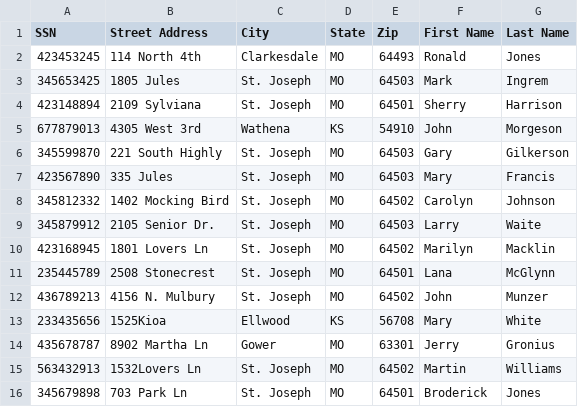
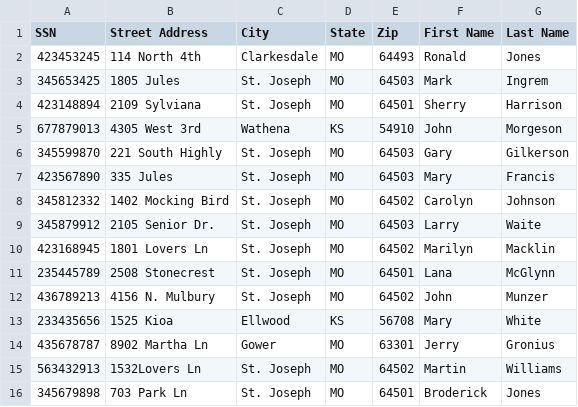
Before and after one commit to mcotter1/CSC406Project, a CSV file: Customer_Data_Final.csv, drawn as a sheet.

```diff
--- a/Customer_Data_Final.csv
+++ b/Customer_Data_Final.csv
@@ -12,3 +12,3 @@ SSN,Street Address,City,State,Zip,First Name,Last Name
 436789213,4156 N. Mulbury,St. Joseph,MO,64502,John,Munzer
-233435656,1525Kioa,Ellwood,KS,56708,Mary,White
+233435656,1525 Kioa,Ellwood,KS,56708,Mary,White
 435678787,8902 Martha Ln,Gower,MO,63301,Jerry,Gronius
```
Also changed, not shown: 3 other files.
